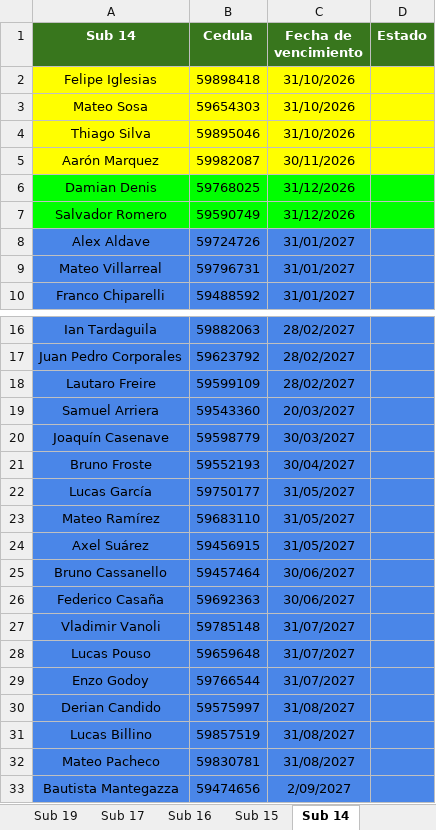
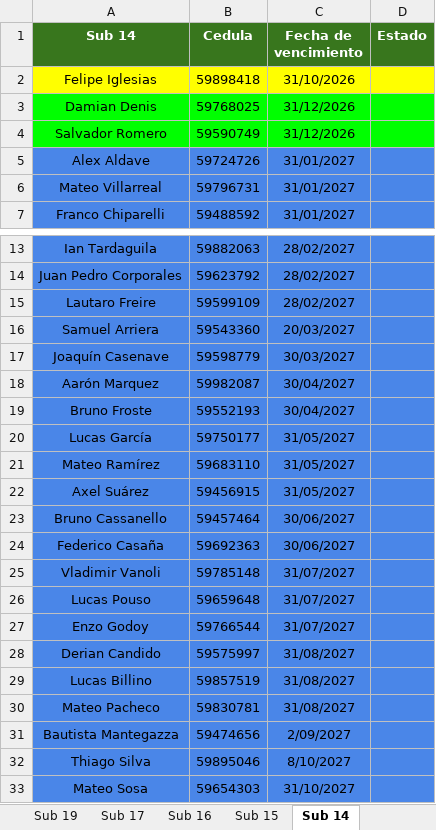
Before and after one commit to racingvideo/control-fichas, an Excel workbook: public/jugadores.xlsx, sheet Sub 14, drawn as a sheet; only a part is shown, gaps mark what is left out; values as stored, in another font and other column widths than the file's, no borders; removed rows and columns are numbered as before the commit, all else as after; the diff names each change by its address in the sheet, - before the commit and + after, or states it on an @@ line.

Commit message:
renovaciones

```diff
--- a/public/jugadores.xlsx (sheet Sub 14)
+++ b/public/jugadores.xlsx (sheet Sub 14)
-row 3: Mateo Sosa | 59654303 | 31/10/2026
-row 4: Thiago Silva | 59895046 | 31/10/2026
-row 5: Aarón Marquez | 59982087 | 30/11/2026
+row 18: Aarón Marquez | 59982087 | 30/04/2027
+row 32: Thiago Silva | 59895046 | 8/10/2027
+row 33: Mateo Sosa | 59654303 | 31/10/2027
```
Also changed, not shown: sheet Sub 15.
